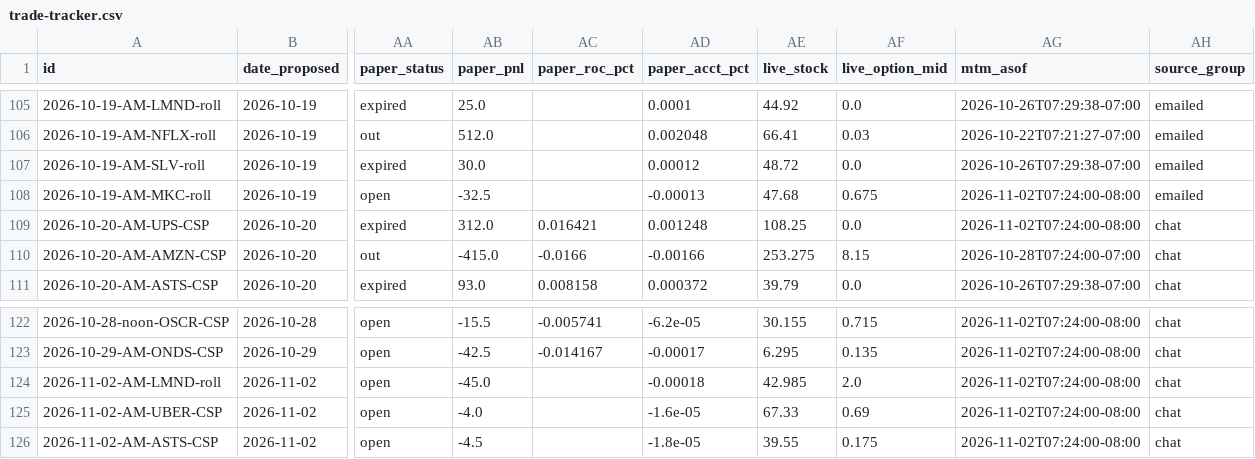
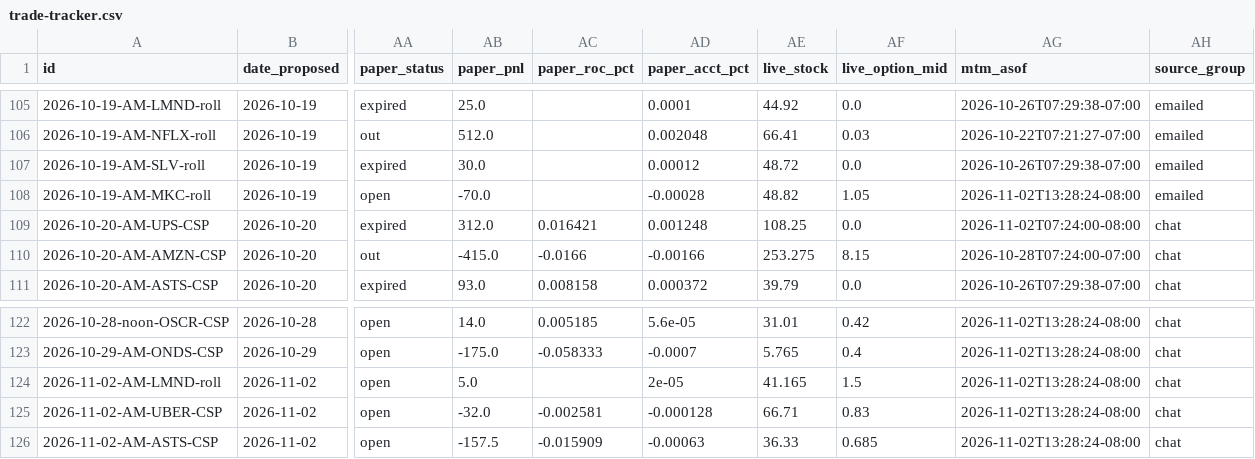
Before and after one commit to JesseHart22/stocktimus-paper, a CSV file: trade-tracker.csv, drawn as a sheet; only a part is shown, gaps mark what is left out; the diff covers the shown part only; the diff names each change by its address in the sheet, - before the commit and + after, or states it on an @@ line.

```diff
--- a/trade-tracker.csv
+++ b/trade-tracker.csv
-AB108 (paper_pnl): -32.5
+AB108 (paper_pnl): -70.0
-AD108 (paper_acct_pct): -0.00013
+AD108 (paper_acct_pct): -0.00028
-AE108 (live_stock): 47.68
+AE108 (live_stock): 48.82
-AF108 (live_option_mid): 0.675
+AF108 (live_option_mid): 1.05
-AG108 (mtm_asof): 2026-11-02T07:24:00-08:00
+AG108 (mtm_asof): 2026-11-02T13:28:24-08:00
-AB122 (paper_pnl): -15.5
+AB122 (paper_pnl): 14.0
-AC122 (paper_roc_pct): -0.005741
+AC122 (paper_roc_pct): 0.005185
-AD122 (paper_acct_pct): -6.2e-05
+AD122 (paper_acct_pct): 5.6e-05
-AE122 (live_stock): 30.155
+AE122 (live_stock): 31.01
-AF122 (live_option_mid): 0.715
+AF122 (live_option_mid): 0.42
-AG122:AG126 (mtm_asof): 2026-11-02T07:24:00-08:00
+AG122:AG126 (mtm_asof): 2026-11-02T13:28:24-08:00
-AB123 (paper_pnl): -42.5
+AB123 (paper_pnl): -175.0
-AC123 (paper_roc_pct): -0.014167
+AC123 (paper_roc_pct): -0.058333
-AD123 (paper_acct_pct): -0.00017
+AD123 (paper_acct_pct): -0.0007
-AE123 (live_stock): 6.295
+AE123 (live_stock): 5.765
-AF123 (live_option_mid): 0.135
+AF123 (live_option_mid): 0.4
-AB124 (paper_pnl): -45.0
+AB124 (paper_pnl): 5.0
-AD124 (paper_acct_pct): -0.00018
+AD124 (paper_acct_pct): 2e-05
-AE124 (live_stock): 42.985
+AE124 (live_stock): 41.165
-AF124 (live_option_mid): 2.0
+AF124 (live_option_mid): 1.5
-AB125 (paper_pnl): -4.0
+AB125 (paper_pnl): -32.0
-AC125 (paper_roc_pct): (empty)
+AC125 (paper_roc_pct): -0.002581
-AD125 (paper_acct_pct): -1.6e-05
+AD125 (paper_acct_pct): -0.000128
-AE125 (live_stock): 67.33
+AE125 (live_stock): 66.71
-AF125 (live_option_mid): 0.69
+AF125 (live_option_mid): 0.83
-AB126 (paper_pnl): -4.5
+AB126 (paper_pnl): -157.5
-AC126 (paper_roc_pct): (empty)
+AC126 (paper_roc_pct): -0.015909
-AD126 (paper_acct_pct): -1.8e-05
+AD126 (paper_acct_pct): -0.00063
-AE126 (live_stock): 39.55
+AE126 (live_stock): 36.33
-AF126 (live_option_mid): 0.175
+AF126 (live_option_mid): 0.685
```
Also changed, not shown: 35 edited cells elsewhere in this file, 4 other files.
